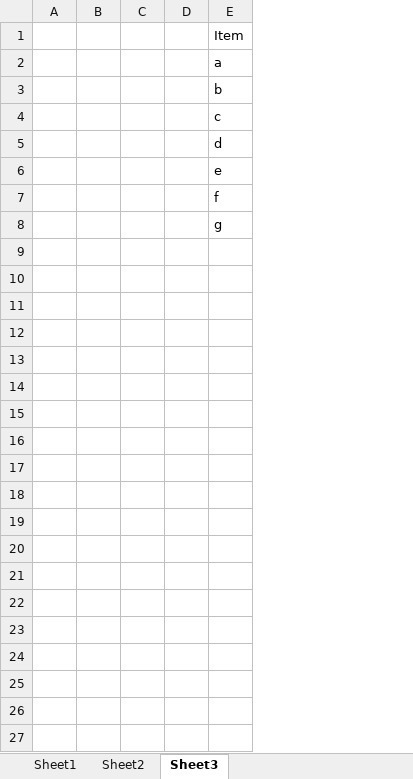
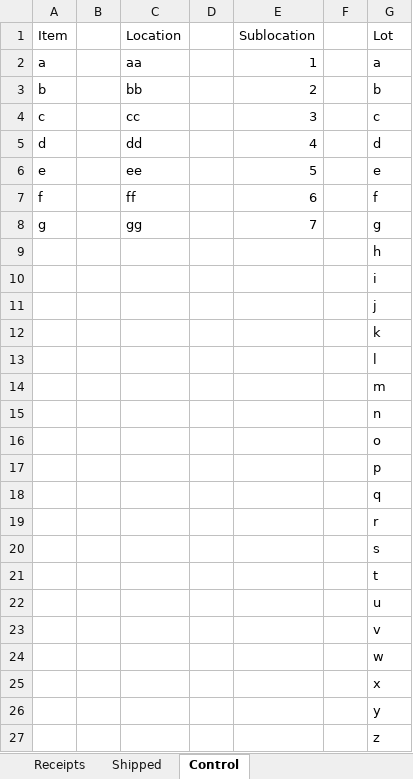
Before and after one commit to fmbellok/redcross, an Excel workbook: VBAInventory.xlsm, sheet Control, drawn as a sheet; values as stored, in another font and other column widths than the file's, no borders; table styles not drawn; removed rows and columns are numbered as before the commit, all else as after; the diff names each change by its address in the sheet, - before the commit and + after, or states it on an @@ line.

Commit message:
Add files via upload

```diff
--- a/VBAInventory.xlsm (sheet Control)
+++ b/VBAInventory.xlsm (sheet Control)
-sheet tab: Sheet1
+sheet tab: Receipts
-sheet tab: Sheet2
+sheet tab: Shipped
-sheet tab: Sheet3
+sheet tab: Control
-column A, empty
+column A (Item), rows 2-8: a | b | c | d | e | f | g
+column C (Location), rows 2-8: aa | bb | cc | dd | ee | ff | gg
+column E (Sublocation), rows 2-8: 1 | 2 | 3 | 4 | 5 | 6 | 7
-G1: Item
+G1: Lot
+row 9:  |  |  |  |  |  | h
+row 10:  |  |  |  |  |  | i
+row 11:  |  |  |  |  |  | j
+row 12:  |  |  |  |  |  | k
+row 13:  |  |  |  |  |  | l
+row 14:  |  |  |  |  |  | m
+row 15:  |  |  |  |  |  | n
+row 16:  |  |  |  |  |  | o
+row 17:  |  |  |  |  |  | p
+row 18:  |  |  |  |  |  | q
+row 19:  |  |  |  |  |  | r
+row 20:  |  |  |  |  |  | s
+row 21:  |  |  |  |  |  | t
+row 22:  |  |  |  |  |  | u
+row 23:  |  |  |  |  |  | v
+row 24:  |  |  |  |  |  | w
+row 25:  |  |  |  |  |  | x
+row 26:  |  |  |  |  |  | y
+row 27:  |  |  |  |  |  | z
```
Also changed, not shown: sheet Receipts, sheet Shipped, formulas that keep their value, charts or pictures.
